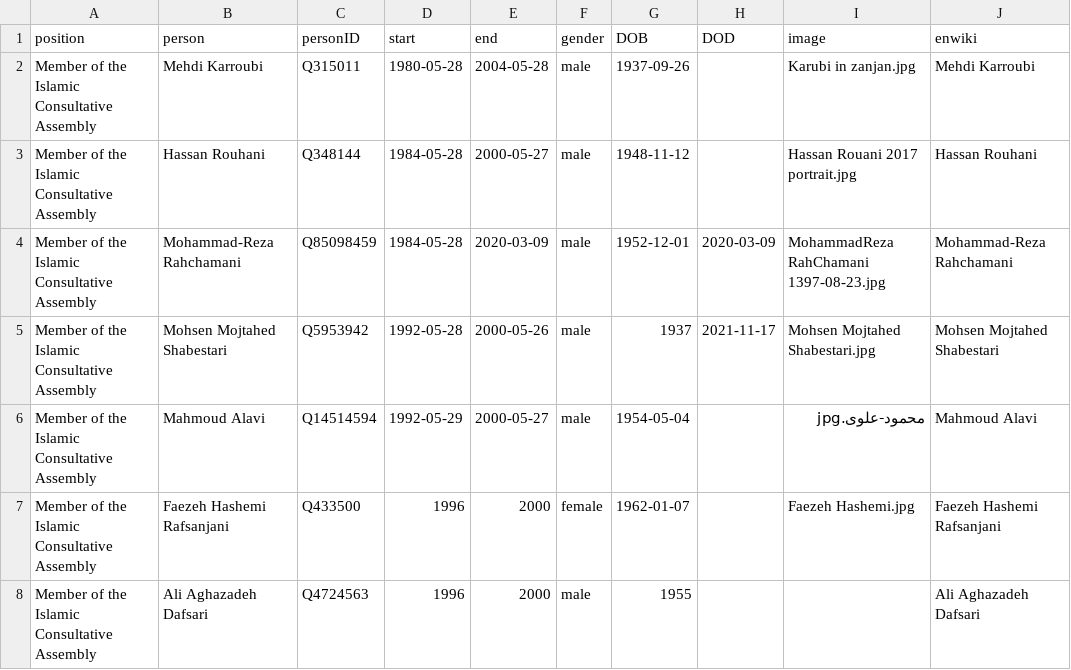
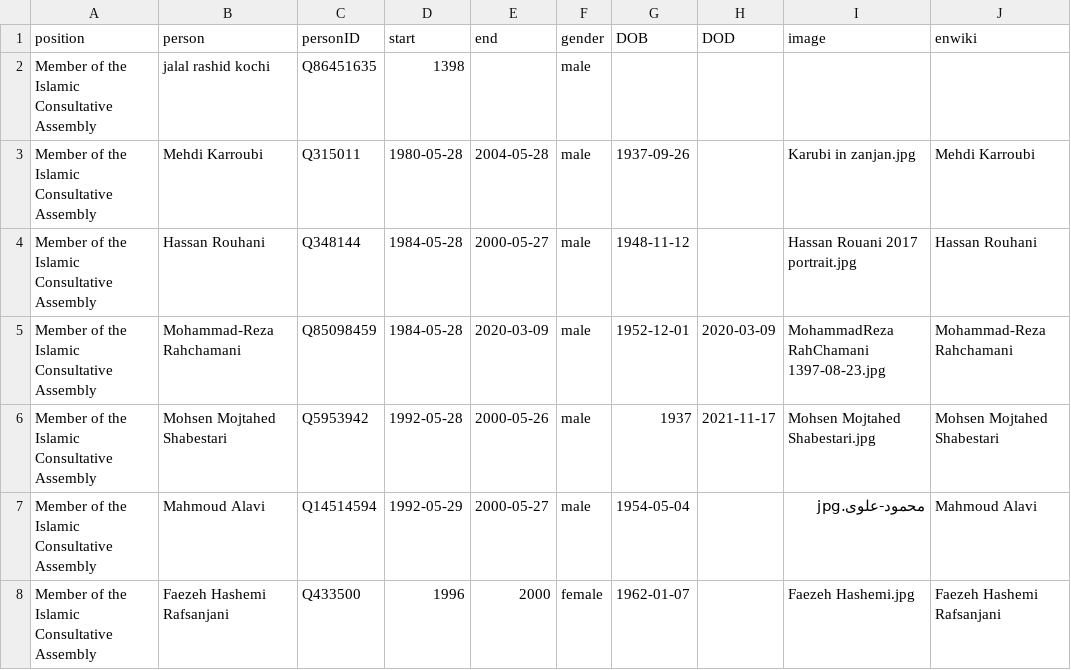
Before and after one commit to every-politician-scrapers/iran-ministers, a CSV file: html/legislators.csv, drawn as a sheet; only a part is shown; the shorter side is filled out with more unchanged rows.

```diff
--- a/html/legislators.csv
+++ b/html/legislators.csv
@@ -1,2 +1,3 @@
 position,person,personID,start,end,gender,DOB,DOD,image,enwiki
+Member of the Islamic Consultative Assembly,jalal rashid kochi,Q86451635,1398,,male,,,,
 Member of the Islamic Consultative Assembly,Mehdi Karroubi,Q315011,1980-05-28,2004-05-28,male,1937-09-26,,Karubi in zanjan.jpg,Mehdi Karroubi
```
Also changed, not shown: html/holders21.csv.
